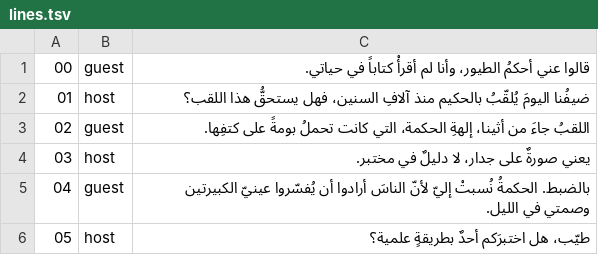
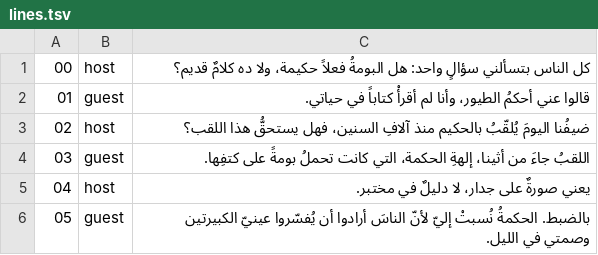
Before and after one commit to Minaawad99/claude-todo-demo, a TSV file: videos/owl-wise/lines.tsv, drawn as a sheet; only a part is shown; the shorter side is filled out with more unchanged rows; addresses are those after the commit; the diff names each change by its address in the sheet, - before the commit and + after, or states it on an @@ line.

```diff
--- a/videos/owl-wise/lines.tsv
+++ b/videos/owl-wise/lines.tsv
+row 1: 00 | host | كل الناس بتسألني سؤالٍ واحد: هل البومةُ فعلاً حكيمة، ولا ده كلامٌ قديم؟
@@ column A renumbered from row 2 down @@
```
Also changed, not shown: videos/owl-360/lines.tsv, videos/owl-confessions/lines.tsv, 1 other file.
